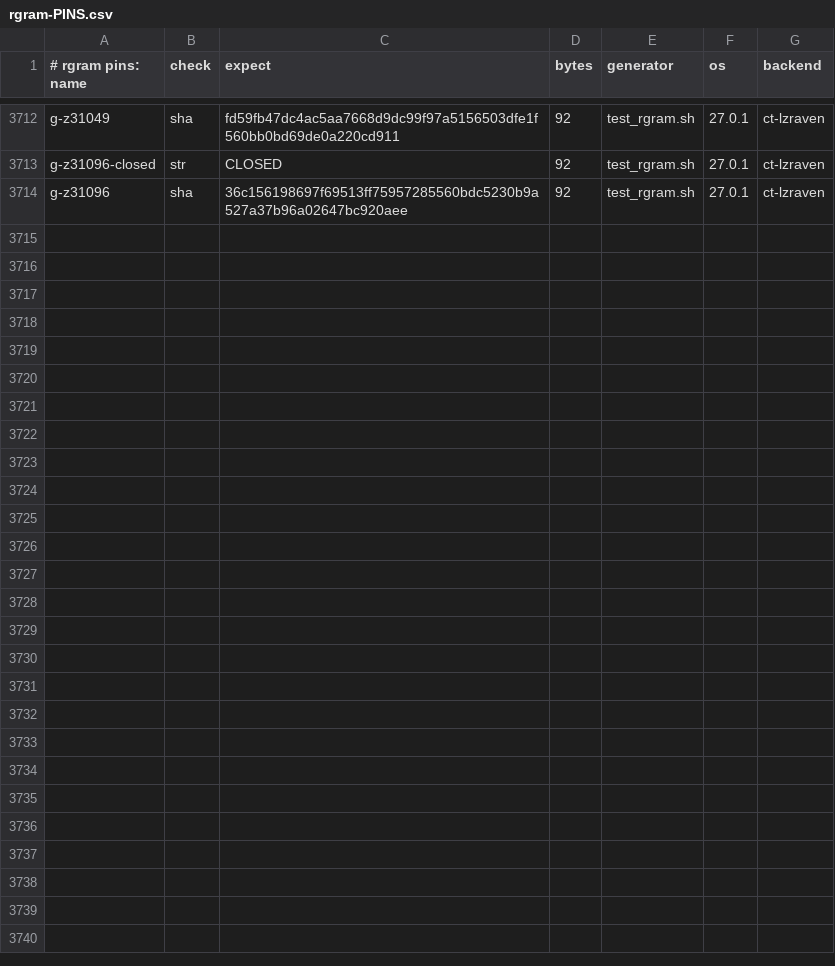
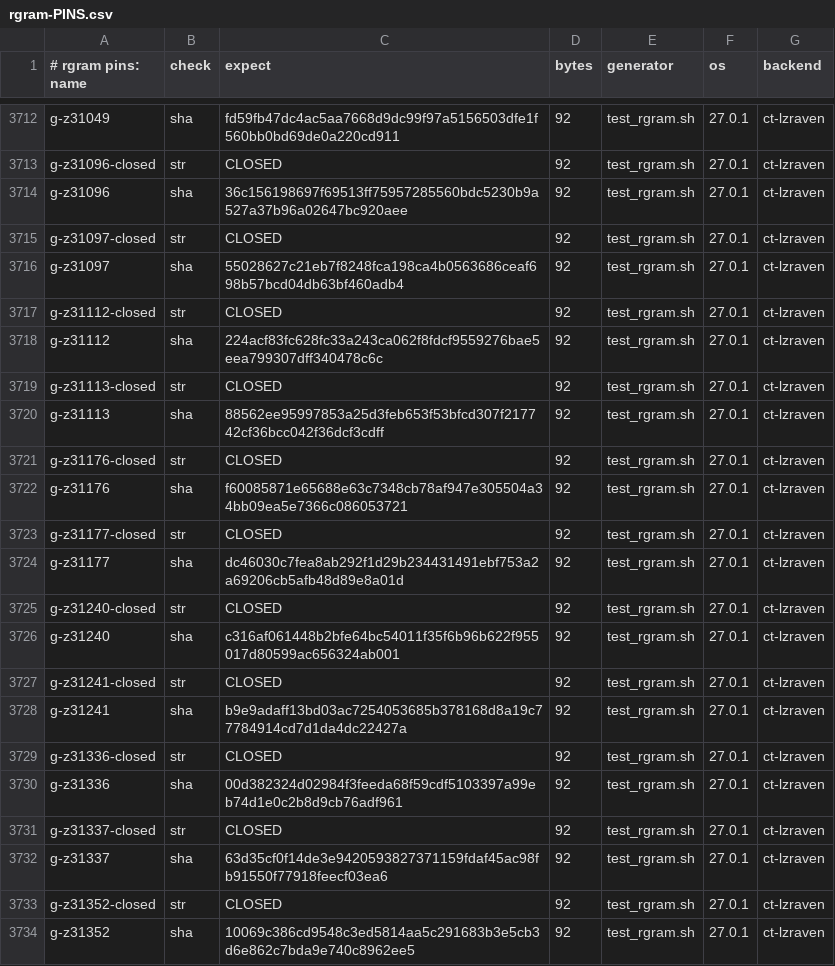
Before and after one commit to mrowlinson/applearchive-cleanroom, a CSV file: vectors/rgram-PINS.csv, drawn as a sheet; only a part is shown, gaps mark what is left out; the diff names each change by its address in the sheet, - before the commit and + after, or states it on an @@ line.

Commit message:
T10R40: CLOSE 31097..31352 (256/256; m-tab b0,1,11,68-71; q=P41M exact; b5-qbit; +10 pins)

```diff
--- a/vectors/rgram-PINS.csv
+++ b/vectors/rgram-PINS.csv
+row 3715: g-z31097-closed | str | CLOSED | 92 | test_rgram.sh | 27.0.1 | ct-lzraven
+row 3716: g-z31097 | sha | 55028627c21eb7f8248fca198ca4b0563686ceaf698b57bcd04db63bf460adb4 | 92 | test_rgram.sh | 27.0.1 | ct-lzraven
+row 3717: g-z31112-closed | str | CLOSED | 92 | test_rgram.sh | 27.0.1 | ct-lzraven
+row 3718: g-z31112 | sha | 224acf83fc628fc33a243ca062f8fdcf9559276bae5eea799307dff340478c6c | 92 | test_rgram.sh | 27.0.1 | ct-lzraven
+row 3719: g-z31113-closed | str | CLOSED | 92 | test_rgram.sh | 27.0.1 | ct-lzraven
+row 3720: g-z31113 | sha | 88562ee95997853a25d3feb653f53bfcd307f217742cf36bcc042f36dcf3cdff | 92 | test_rgram.sh | 27.0.1 | ct-lzraven
+row 3721: g-z31176-closed | str | CLOSED | 92 | test_rgram.sh | 27.0.1 | ct-lzraven
+row 3722: g-z31176 | sha | f60085871e65688e63c7348cb78af947e305504a34bb09ea5e7366c086053721 | 92 | test_rgram.sh | 27.0.1 | ct-lzraven
+row 3723: g-z31177-closed | str | CLOSED | 92 | test_rgram.sh | 27.0.1 | ct-lzraven
+row 3724: g-z31177 | sha | dc46030c7fea8ab292f1d29b234431491ebf753a2a69206cb5afb48d89e8a01d | 92 | test_rgram.sh | 27.0.1 | ct-lzraven
+row 3725: g-z31240-closed | str | CLOSED | 92 | test_rgram.sh | 27.0.1 | ct-lzraven
+row 3726: g-z31240 | sha | c316af061448b2bfe64bc54011f35f6b96b622f955017d80599ac656324ab001 | 92 | test_rgram.sh | 27.0.1 | ct-lzraven
+row 3727: g-z31241-closed | str | CLOSED | 92 | test_rgram.sh | 27.0.1 | ct-lzraven
+row 3728: g-z31241 | sha | b9e9adaff13bd03ac7254053685b378168d8a19c77784914cd7d1da4dc22427a | 92 | test_rgram.sh | 27.0.1 | ct-lzraven
+row 3729: g-z31336-closed | str | CLOSED | 92 | test_rgram.sh | 27.0.1 | ct-lzraven
+row 3730: g-z31336 | sha | 00d382324d02984f3feeda68f59cdf5103397a99eb74d1e0c2b8d9cb76adf961 | 92 | test_rgram.sh | 27.0.1 | ct-lzraven
+row 3731: g-z31337-closed | str | CLOSED | 92 | test_rgram.sh | 27.0.1 | ct-lzraven
+row 3732: g-z31337 | sha | 63d35cf0f14de3e9420593827371159fdaf45ac98fb91550f77918feecf03ea6 | 92 | test_rgram.sh | 27.0.1 | ct-lzraven
+row 3733: g-z31352-closed | str | CLOSED | 92 | test_rgram.sh | 27.0.1 | ct-lzraven
+row 3734: g-z31352 | sha | 10069c386cd9548c3ed5814aa5c291683b3e5cb3d6e862c7bda9e740c8962ee5 | 92 | test_rgram.sh | 27.0.1 | ct-lzraven
```
Also changed, not shown: 2 other files.
